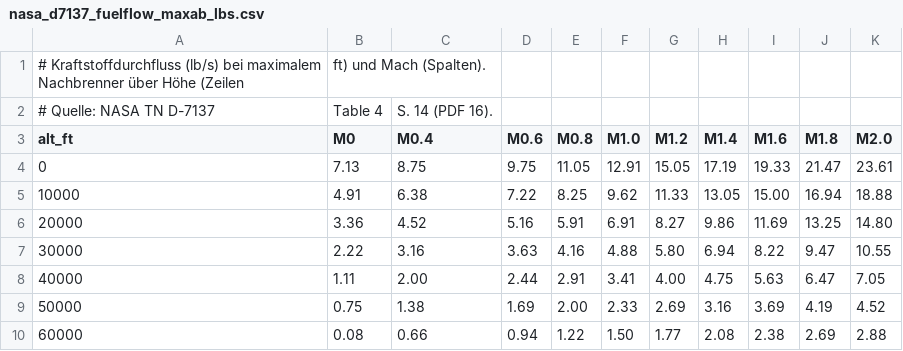
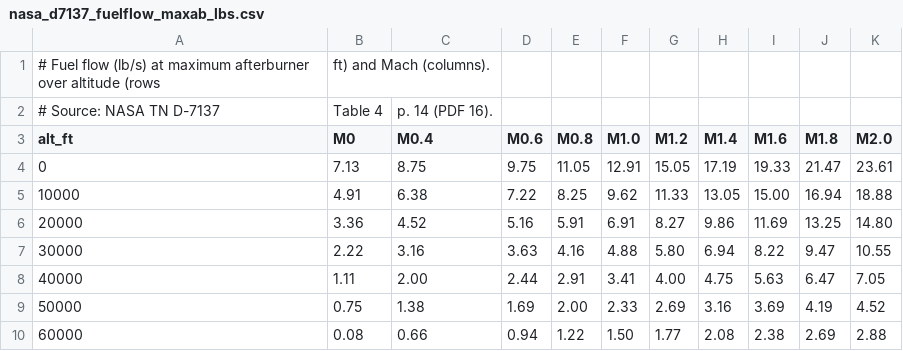
Before and after one commit to djcolumbia-f-104/F-104G_Starfighter_MSFS2024, a CSV file: docs/data/nasa_d7137_fuelflow_maxab_lbs.csv, drawn as a sheet.

```diff
--- a/docs/data/nasa_d7137_fuelflow_maxab_lbs.csv
+++ b/docs/data/nasa_d7137_fuelflow_maxab_lbs.csv
@@ -1,3 +1,3 @@
-# Kraftstoffdurchfluss (lb/s) bei maximalem Nachbrenner über Höhe (Zeilen, ft) und Mach (Spalten).
-# Quelle: NASA TN D-7137, Table 4, S. 14 (PDF 16).
+# Fuel flow (lb/s) at maximum afterburner over altitude (rows, ft) and Mach (columns).
+# Source: NASA TN D-7137, Table 4, p. 14 (PDF 16).
 alt_ft,M0,M0.4,M0.6,M0.8,M1.0,M1.2,M1.4,M1.6,M1.8,M2.0
```
Also changed, not shown: docs/data/nasa_d7137_cd_mach_cl.csv, docs/data/nasa_d7137_cl_alpha_mach.csv, 34 other files.
